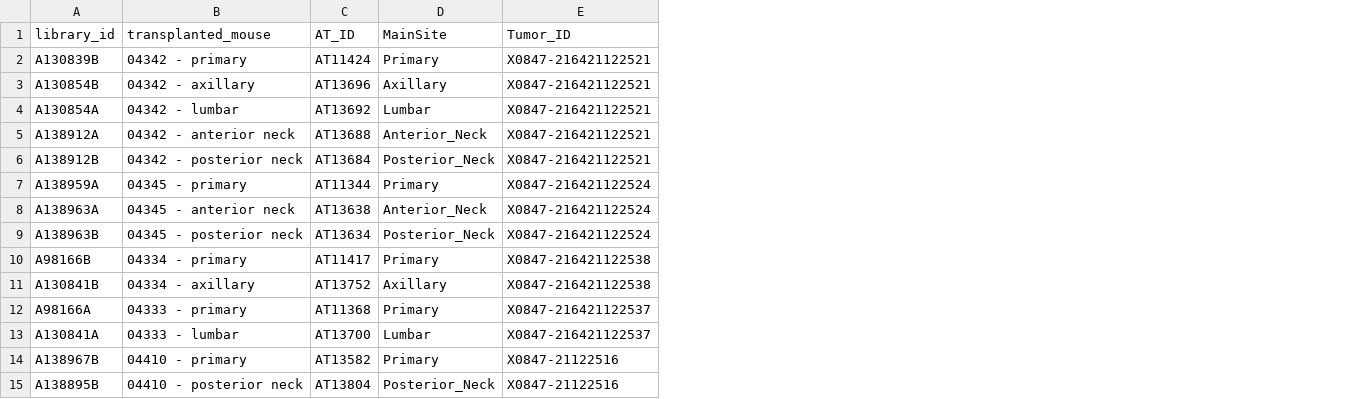
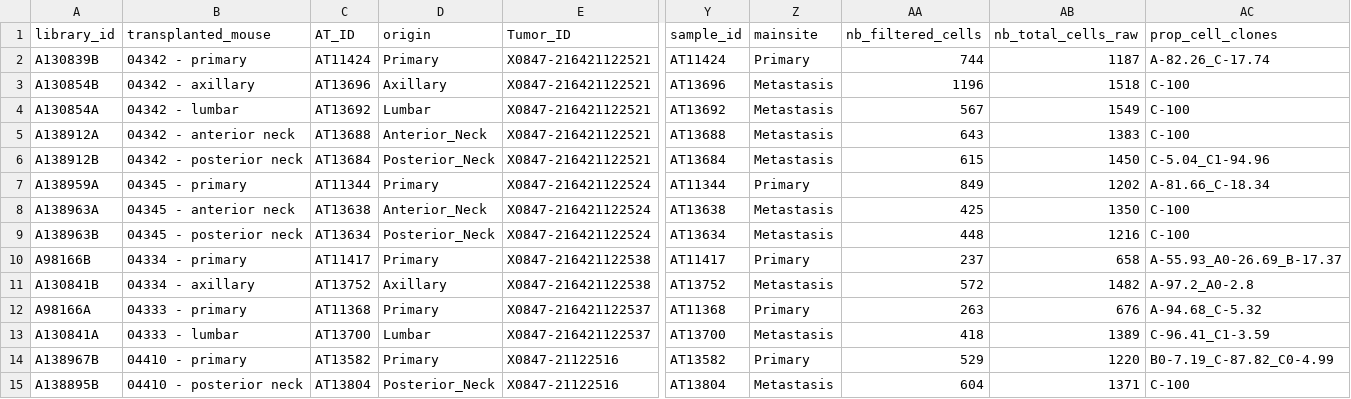
Before and after one commit to molonc/metastasis_material, a CSV file: materials/dlp_trees/SA919_mixing_experiment/Metastasis_Hakwoo_mixing_exp_SA919_results.csv, drawn as a sheet; only a part is shown, gaps mark what is left out; the diff names each change by its address in the sheet, - before the commit and + after, or states it on an @@ line.

Commit message:
mixing exp final version

```diff
--- a/materials/dlp_trees/SA919_mixing_experiment/Metastasis_Hakwoo_mixing_exp_SA919_results.csv
+++ b/materials/dlp_trees/SA919_mixing_experiment/Metastasis_Hakwoo_mixing_exp_SA919_results.csv
+column Y (sample_id), rows 2-15: AT11424 | AT13696 | AT13692 | AT13688 | AT13684 | AT11344 | AT13638 | AT13634 | AT11417 | AT13752 | AT11368 | AT13700 | AT13582 | AT13804
+column Z (mainsite), rows 2-15: Primary | Metastasis | Metastasis | Metastasis | Metastasis | Primary | Metastasis | Metastasis | Primary | Metastasis | Primary | Metastasis | Primary | Metastasis
+column AA (nb_filtered_cells), rows 2-15: 744 | 1196 | 567 | 643 | 615 | 849 | 425 | 448 | 237 | 572 | 263 | 418 | 529 | 604
+column AB (nb_total_cells_raw), rows 2-15: 1187 | 1518 | 1549 | 1383 | 1450 | 1202 | 1350 | 1216 | 658 | 1482 | 676 | 1389 | 1220 | 1371
+column AC (prop_cell_clones), rows 2-15: A-82.26_C-17.74 | C-100 | C-100 | C-100 | C-5.04_C1-94.96 | A-81.66_C-18.34 | C-100 | C-100 | A-55.93_A0-26.69_B-17.37 | A-97.2_A0-2.8 | A-94.68_C-5.32 | C-96.41_C1-3.59 | B0-7.19_C-87.82_C0-4.99 | C-100
-D1: MainSite
+D1: origin
```
Also changed, not shown: 10 other files.
